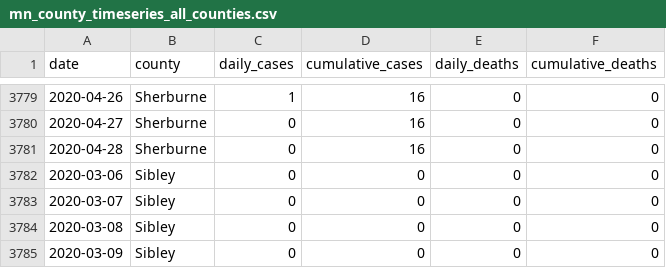
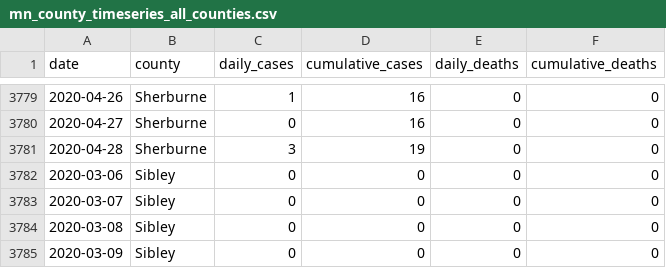
Before and after one commit to striblab/mn_covid_data, a CSV file: mn_county_timeseries_all_counties.csv, drawn as a sheet; only a part is shown, gaps mark what is left out.

```diff
--- a/mn_county_timeseries_all_counties.csv
+++ b/mn_county_timeseries_all_counties.csv
@@ -3780,3 +3780,3 @@ date,county,daily_cases,cumulative_cases,daily_deaths,cumulative_deaths
 2020-04-27,Sherburne,0,16,0,0
-2020-04-28,Sherburne,0,16,0,0
+2020-04-28,Sherburne,3,19,0,0
 2020-03-06,Sibley,0,0,0,0
```
Also changed, not shown: mn_county_timeseries_tall.csv, mn_positive_tests_by_county.csv, 1 other file.
